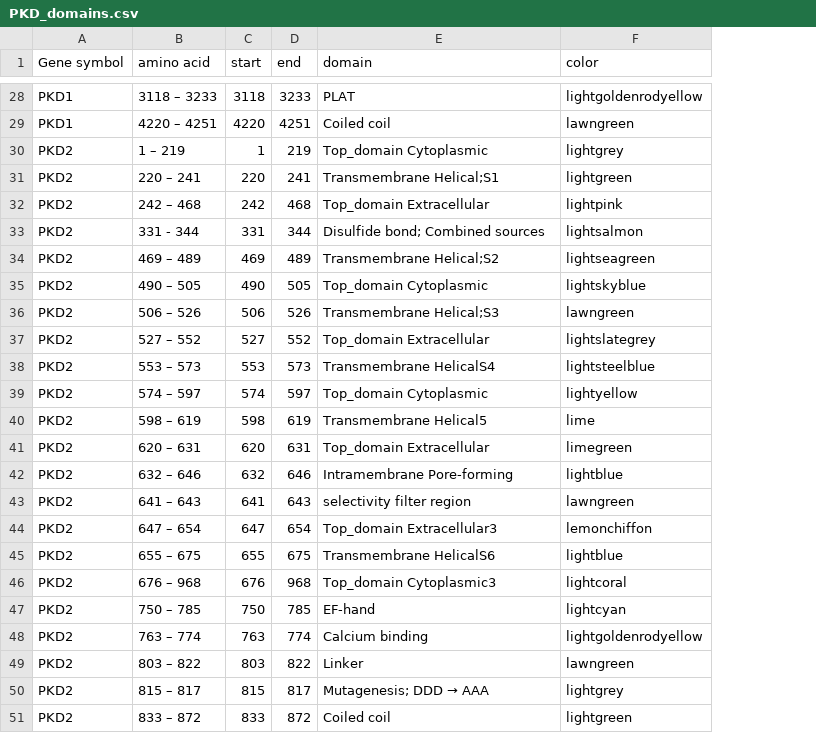
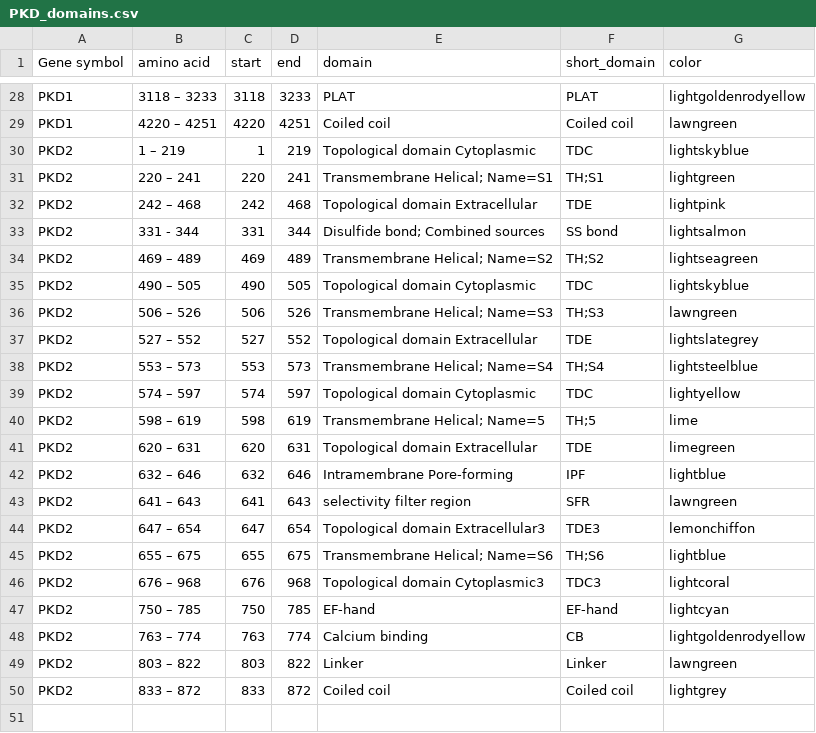
Before and after one commit to tkmamidi/DITTO-PKD, a CSV file: data/PKD_domains.csv, drawn as a sheet; only a part is shown, gaps mark what is left out; removed rows and columns are numbered as before the commit, all else as after; the diff covers the shown part only; the diff names each change by its address in the sheet, - before the commit and + after, or states it on an @@ line.

Commit message:
updates on domains

```diff
--- a/data/PKD_domains.csv
+++ b/data/PKD_domains.csv
+column F (short_domain), rows 28-50: PLAT | Coiled coil | TDC | TH;S1 | TDE | SS bond | TH;S2 | TDC | TH;S3 | TDE | TH;S4 | TDC | TH;5 | TDE | IPF | SFR | TDE3 | TH;S6 | TDC3 | EF-hand | CB | Linker | Coiled coil
-E30 (domain): Top_domain Cytoplasmic
+E30 (domain): Topological domain Cytoplasmic
-G30 (color): lightgrey
+G30 (color): lightskyblue
-E31 (domain): Transmembrane Helical;S1
+E31 (domain): Transmembrane Helical; Name=S1
-E32 (domain): Top_domain Extracellular
+E32 (domain): Topological domain Extracellular
-E34 (domain): Transmembrane Helical;S2
+E34 (domain): Transmembrane Helical; Name=S2
-E35 (domain): Top_domain Cytoplasmic
+E35 (domain): Topological domain Cytoplasmic
-E36 (domain): Transmembrane Helical;S3
+E36 (domain): Transmembrane Helical; Name=S3
-E37 (domain): Top_domain Extracellular
+E37 (domain): Topological domain Extracellular
-E38 (domain): Transmembrane HelicalS4
+E38 (domain): Transmembrane Helical; Name=S4
-E39 (domain): Top_domain Cytoplasmic
+E39 (domain): Topological domain Cytoplasmic
-E40 (domain): Transmembrane Helical5
+E40 (domain): Transmembrane Helical; Name=5
-E41 (domain): Top_domain Extracellular
+E41 (domain): Topological domain Extracellular
-E44 (domain): Top_domain Extracellular3
+E44 (domain): Topological domain Extracellular3
-E45 (domain): Transmembrane HelicalS6
+E45 (domain): Transmembrane Helical; Name=S6
-E46 (domain): Top_domain Cytoplasmic3
+E46 (domain): Topological domain Cytoplasmic3
-row 50: PKD2 | 815 – 817 | 815 | 817 | Mutagenesis; DDD → AAA | lightgrey
-G50 (color): lightgreen
+G50 (color): lightgrey
```
Also changed, not shown: 1 edited cell elsewhere in this file, 1 other file.
